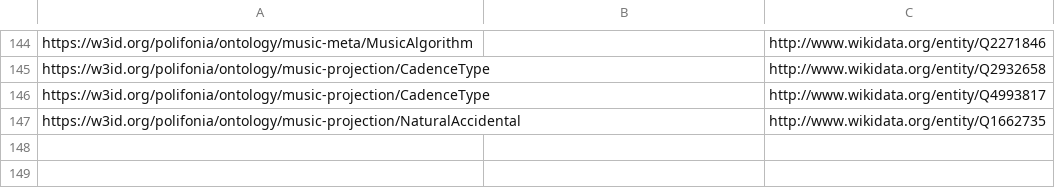
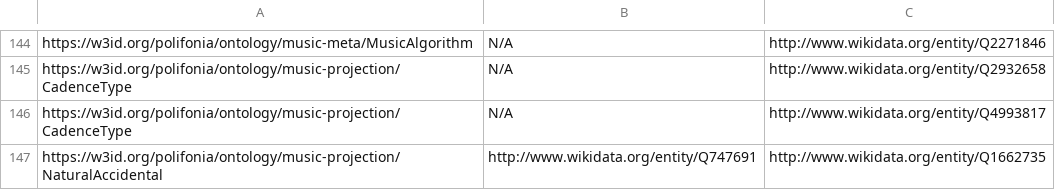
Before and after one commit to Danysan1/unibo-ke-matching-ontologies, a TSV file: wikidata/all_with_bertmap.tsv, drawn as a sheet; only a part is shown, gaps mark what is left out; the diff covers the shown part only; the diff names each change by its address in the sheet, - before the commit and + after, or states it on an @@ line.

```diff
--- a/wikidata/all_with_bertmap.tsv
+++ b/wikidata/all_with_bertmap.tsv
-B144:B146: (empty)
+B144:B146: N/A
-B147: (empty)
+B147: http://www.wikidata.org/entity/Q747691
```
Also changed, not shown: 28 edited cells elsewhere in this file, 2 other files.
